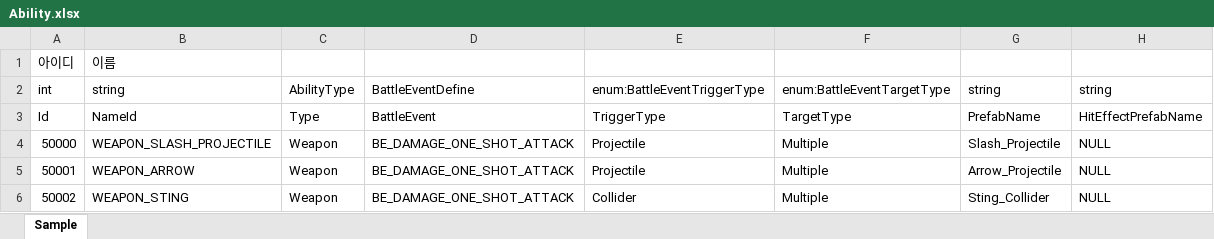
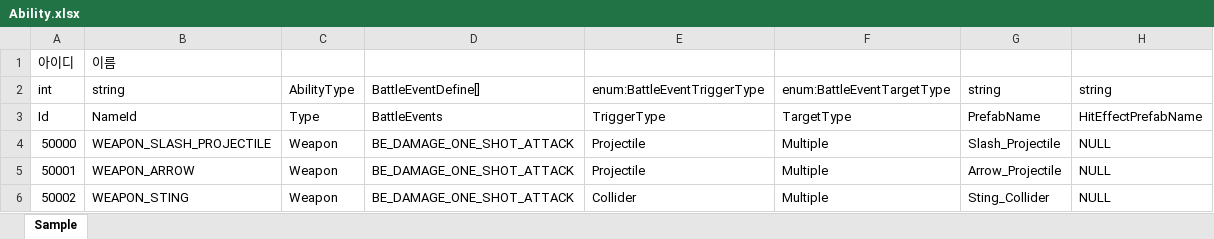
Before and after one commit to hyun9-95/TowerOfInfinity, an Excel workbook: Assets/Data/Excels/Ability.xlsx, sheet Sample, drawn as a sheet; values as stored, in another font and other column widths than the file's, no borders; the diff names each change by its address in the sheet, - before the commit and + after, or states it on an @@ line.

Commit message:
Ability가 여러개의 BattleEvent를 발동시킬 수 있게 수정

```diff
--- a/Assets/Data/Excels/Ability.xlsx (sheet Sample)
+++ b/Assets/Data/Excels/Ability.xlsx (sheet Sample)
-D2: BattleEventDefine
+D2: BattleEventDefine[]
-D3: BattleEvent
+D3: BattleEvents
```
Also changed, not shown: 5 other files.
